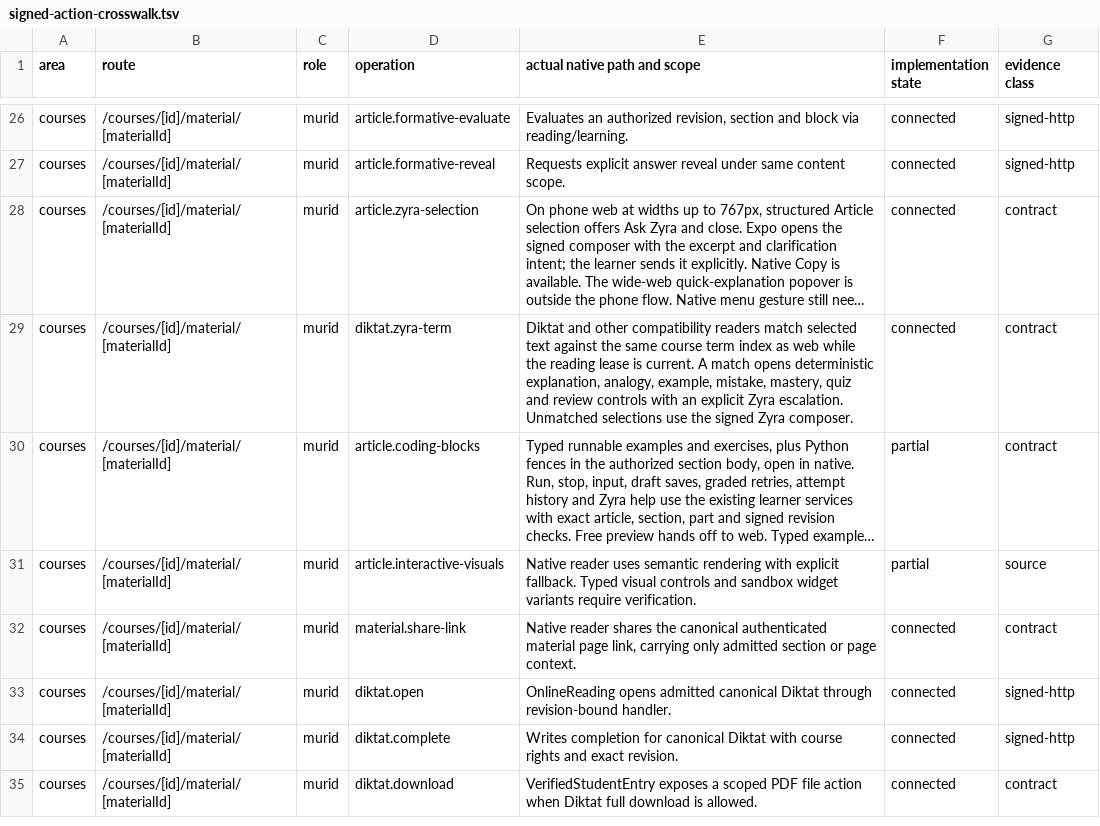
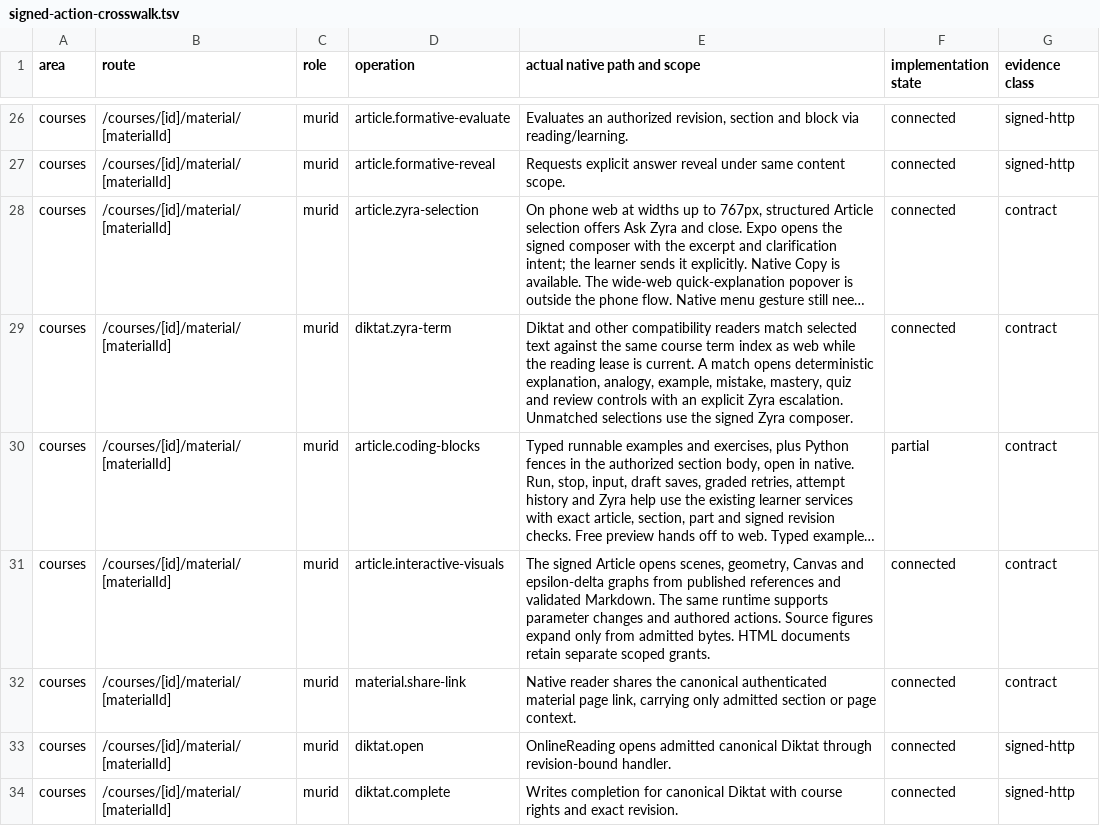
Before and after one commit to soezyxstt/zyxacademy, a TSV file: packages/native-parity/student/evidence/signed-action-crosswalk.tsv, drawn as a sheet; only a part is shown, gaps mark what is left out; the shorter side is filled out with more unchanged rows; long unchanged cells end in …; the diff names each change by its address in the sheet, - before the commit and + after, or states it on an @@ line.

Commit message:
Run published Article visuals and enlarge admitted learner images

```diff
--- a/packages/native-parity/student/evidence/signed-action-crosswalk.tsv
+++ b/packages/native-parity/student/evidence/signed-action-crosswalk.tsv
-E31 (actual native path and scope): Native reader uses semantic rendering with explicit fallback. Typed visual controls and sandbox widget variants require verification.
+E31 (actual native path and scope): The signed Article opens scenes, geometry, Canvas and epsilon-delta graphs from published references and validated Markdown. The same runtime supports parameter changes and authored actions. Source figures expand only from admitted bytes. HTML documents retain separate scoped grants.
-F31 (implementation state): partial
+F31 (implementation state): connected
-G31 (evidence class): source
+G31 (evidence class): contract
```
Also changed, not shown: 10 other files.
